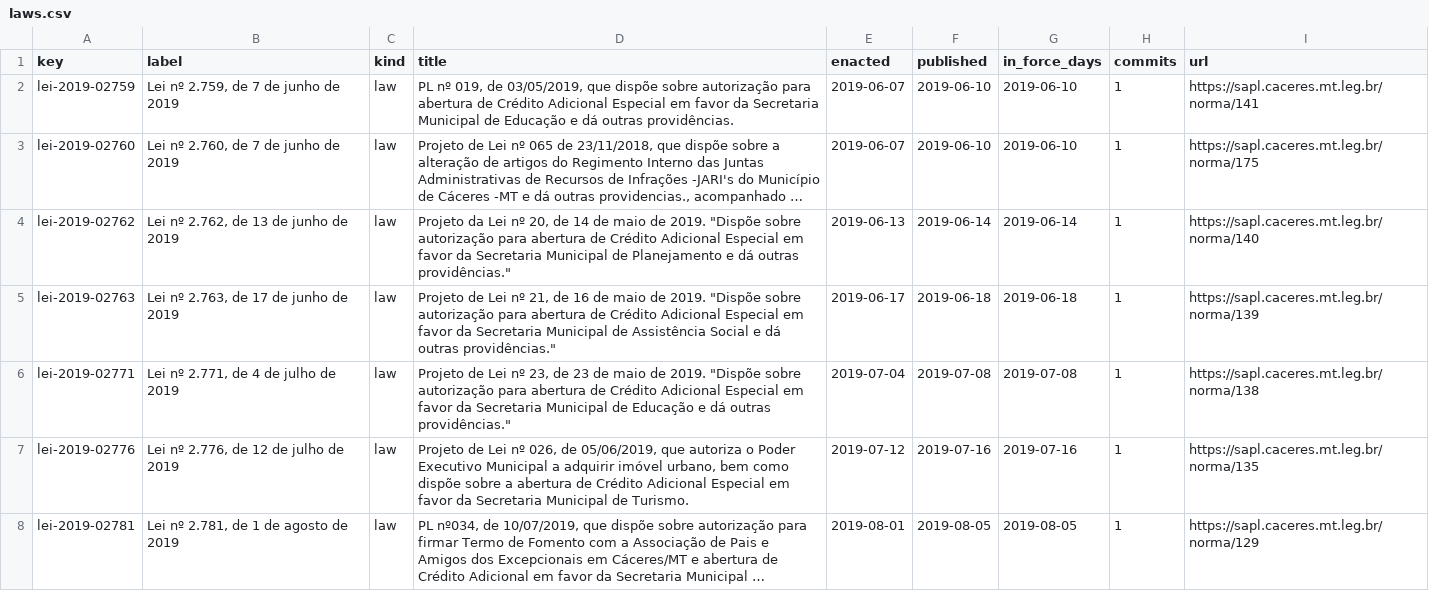
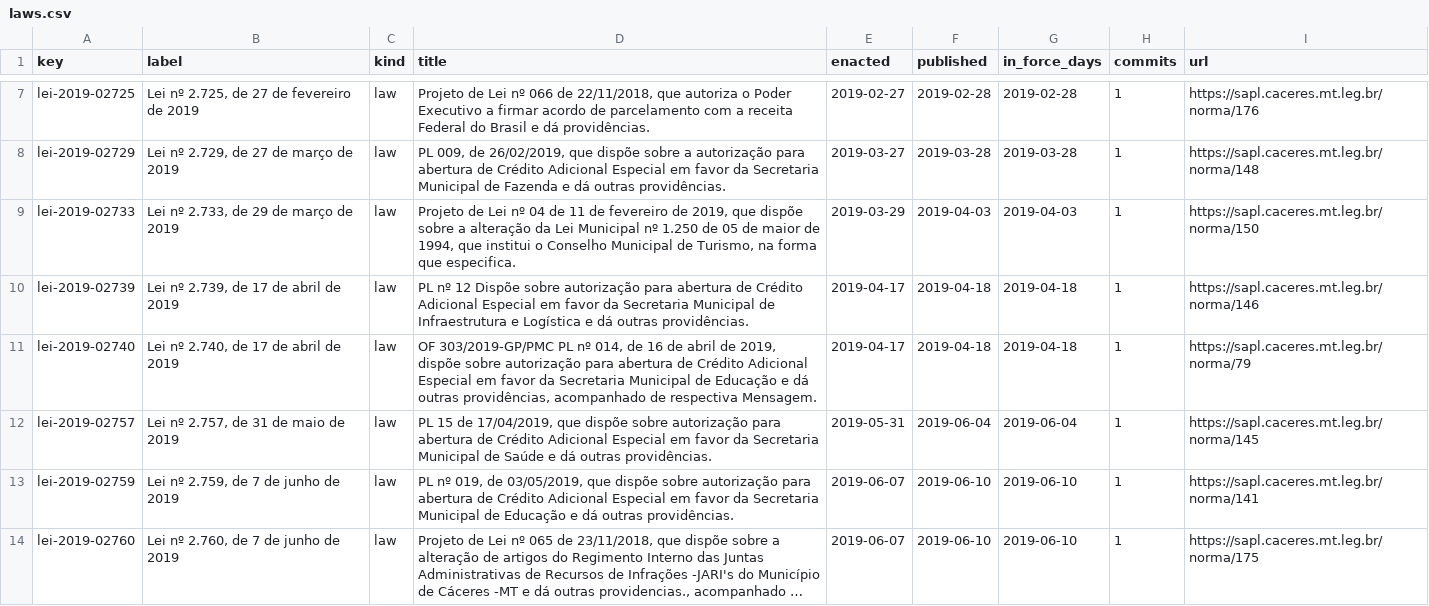
Before and after one commit to lexifina/brazil-caceres-city-law, a CSV file: data/laws.csv, drawn as a sheet; only a part is shown, gaps mark what is left out; the shorter side is filled out with more unchanged rows; long unchanged cells end in …; the diff covers the shown part only.

```diff
--- a/data/laws.csv
+++ b/data/laws.csv
@@ -2 +7,7 @@ key,label,kind,title,enacted,published,in_force_days,commits,url
+lei-2019-02725,"Lei nº 2.725, de 27 de fevereiro de 2019",law,"Projeto de Lei nº 066 de 22/11/2018, que autoriza o Poder Executivo a firmar acordo de parcelamento com a receita Federal do Brasil e dá providências.",2019-02-27,2019-02-28,2019-02-28,1,https://sapl.caceres.mt.leg.br/norma/176
+lei-2019-02729,"Lei nº 2.729, de 27 de março de 2019",law,"PL 009, de 26/02/2019, que dispõe sobre a autorização para abertura de Crédito Adicional Especial em favor da Secretaria Municipal de Fazenda e dá outras providências.",2019-03-27,2019-03-28,2019-03-28,1,https://sapl.caceres.mt.leg.br/norma/148
+lei-2019-02733,"Lei nº 2.733, de 29 de março de 2019",law,"Projeto de Lei nº 04 de 11 de fevereiro de 2019, que dispõe sobre a alteração da Lei Municipal nº 1.250 de 05 de maior de 1994, que institui o Conselho Municipal de Turismo, na forma que especifica.",2019-03-29,2019-04-03,2019-04-03,1,https://sapl.caceres.mt.leg.br/norma/150
+lei-2019-02739,"Lei nº 2.739, de 17 de abril de 2019",law,PL nº 12 Dispõe sobre autorização para abertura de Crédito Adicional Especial em favor da Secretaria Municipal de Infraestrutura e Logística e dá outras providências.,2019-04-17,2019-04-18,2019-04-18,1,https://sapl.caceres.mt.leg.br/norma/146
+lei-2019-02740,"Lei nº 2.740, de 17 de abril de 2019",law,"OF 303/2019-GP/PMC PL nº 014, de 16 de abril de 2019, dispõe sobre autorização para abertura de Crédito Adicional Especial em favor da Secretaria Municipal de Educação e dá outras providências, acompanhado de respectiva Mensagem.",2019-04-17,2019-04-18,2019-04-18,1,https://sapl.caceres.mt.leg.br/norma/79
+lei-2019-02757,"Lei nº 2.757, de 31 de maio de 2019",law,"PL 15 de 17/04/2019, que dispõe sobre autorização para abertura de Crédito Adicional Especial em favor da Secretaria Municipal de Saúde e dá outras providências.",2019-05-31,2019-06-04,2019-06-04,1,https://sapl.caceres.mt.leg.br/norma/145
 lei-2019-02759,"Lei nº 2.759, de 7 de junho de 2019",law,"PL nº 019, de 03/05/2019, que dispõe sobre autorização para abertura de Crédito Adicional Especial em favor da Secretaria Municipal de Educação e dá outras providências.",2019-06-07,2019-06-10,2019-06-10,1,https://sapl.caceres.mt.leg.br/norma/141
```
Also changed, not shown: 5 added rows elsewhere in this file, data/commits.csv, 15 other files.
